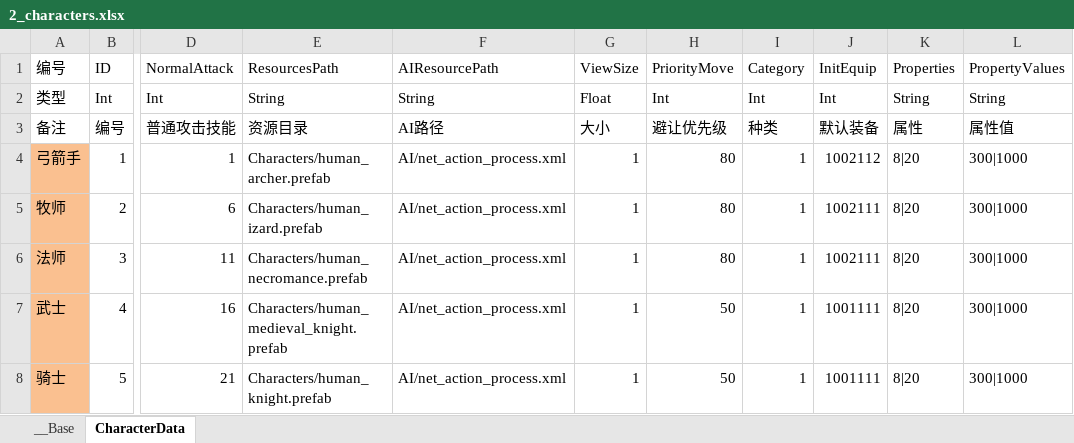
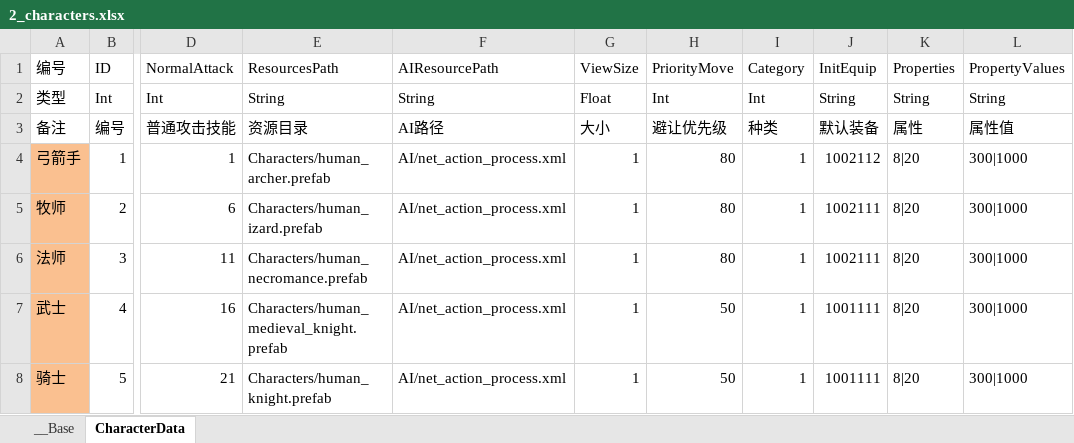
Before and after one commit to xxpniu/ARPGFun, an Excel workbook: PublicTools/econfigs/2_characters.xlsx, sheet CharacterData, drawn as a sheet; only a part is shown, gaps mark what is left out; values as stored, in another font and other column widths than the file's, no borders; the diff names each change by its address in the sheet, - before the commit and + after, or states it on an @@ line.

```diff
--- a/PublicTools/econfigs/2_characters.xlsx (sheet CharacterData)
+++ b/PublicTools/econfigs/2_characters.xlsx (sheet CharacterData)
-J2 (InitEquip): Int
+J2 (InitEquip): String
```
Also changed, not shown: 4 other files.
